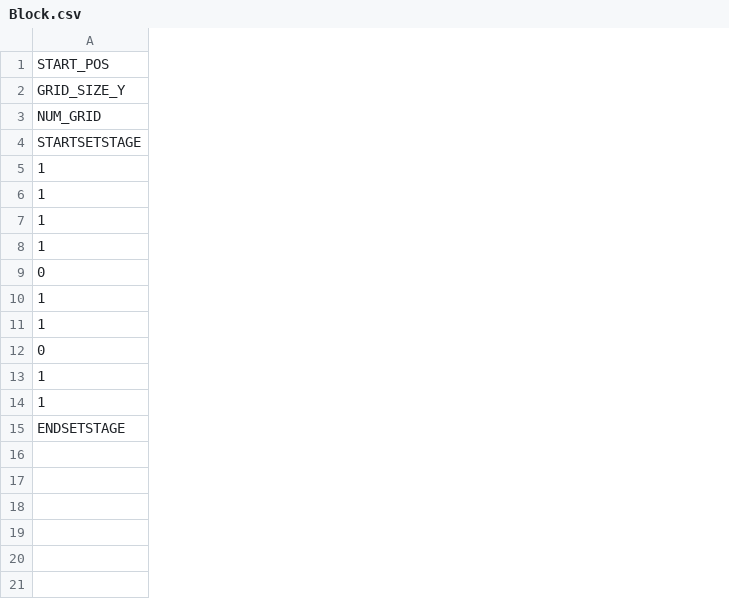
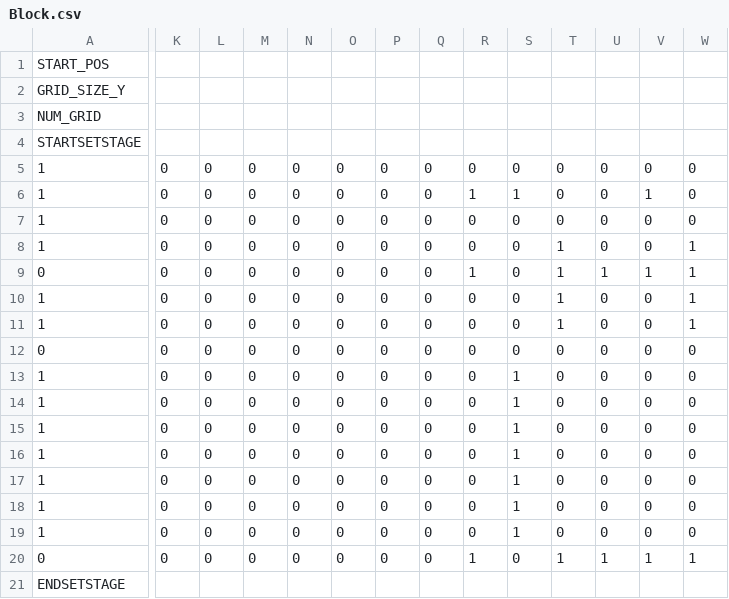
Before and after one commit to TomoyaKanazaki/Graduation, a CSV file: 00_base_Sakamoto/data/TXT/STAGE/Block.csv, drawn as a sheet; only a part is shown, gaps mark what is left out; rows hold the shown columns only; the diff covers the shown part only; the diff names each change by its address in the sheet, - before the commit and + after, or states it on an @@ line.

```diff
--- a/00_base_Sakamoto/data/TXT/STAGE/Block.csv
+++ b/00_base_Sakamoto/data/TXT/STAGE/Block.csv
+column K, rows 5-14: all 0
+column L, rows 5-14: all 0
+column M, rows 5-14: all 0
+column N, rows 5-14: all 0
+column O, rows 5-14: all 0
+column P, rows 5-14: all 0
+column Q, rows 5-14: all 0
+column R, rows 5-14: 0 | 1 | 0 | 0 | 1 | 0 | 0 | 0 | 0 | 0
+column S, rows 5-14: 0 | 1 | 0 | 0 | 0 | 0 | 0 | 0 | 1 | 1
+column T, rows 5-14: 0 | 0 | 0 | 1 | 1 | 1 | 1 | 0 | 0 | 0
+column U, rows 5-14: 0 | 0 | 0 | 0 | 1 | 0 | 0 | 0 | 0 | 0
+column V, rows 5-14: 0 | 1 | 0 | 0 | 1 | 0 | 0 | 0 | 0 | 0
+column W, rows 5-14: 0 | 0 | 0 | 1 | 1 | 1 | 1 | 0 | 0 | 0
+row 15: 1 | 0 | 0 | 0 | 0 | 0 | 0 | 0 | 0 | 1 | 0 | 0 | 0 | 0
+row 16: 1 | 0 | 0 | 0 | 0 | 0 | 0 | 0 | 0 | 1 | 0 | 0 | 0 | 0
+row 17: 1 | 0 | 0 | 0 | 0 | 0 | 0 | 0 | 0 | 1 | 0 | 0 | 0 | 0
+row 18: 1 | 0 | 0 | 0 | 0 | 0 | 0 | 0 | 0 | 1 | 0 | 0 | 0 | 0
+row 19: 1 | 0 | 0 | 0 | 0 | 0 | 0 | 0 | 0 | 1 | 0 | 0 | 0 | 0
+row 20: 0 | 0 | 0 | 0 | 0 | 0 | 0 | 0 | 1 | 0 | 1 | 1 | 1 | 1
```
Also changed, not shown: 1 edited cell elsewhere in this file, 5 other files.
